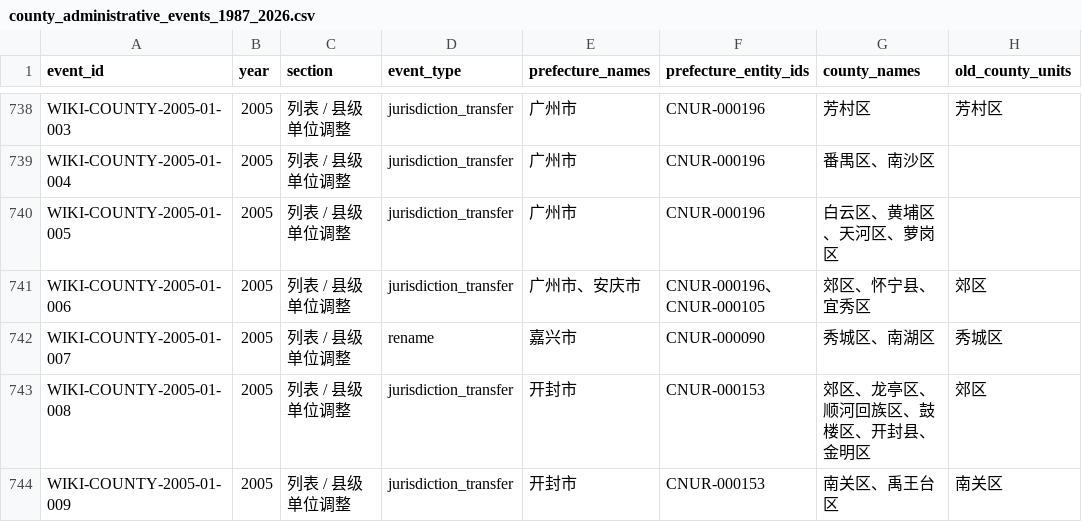
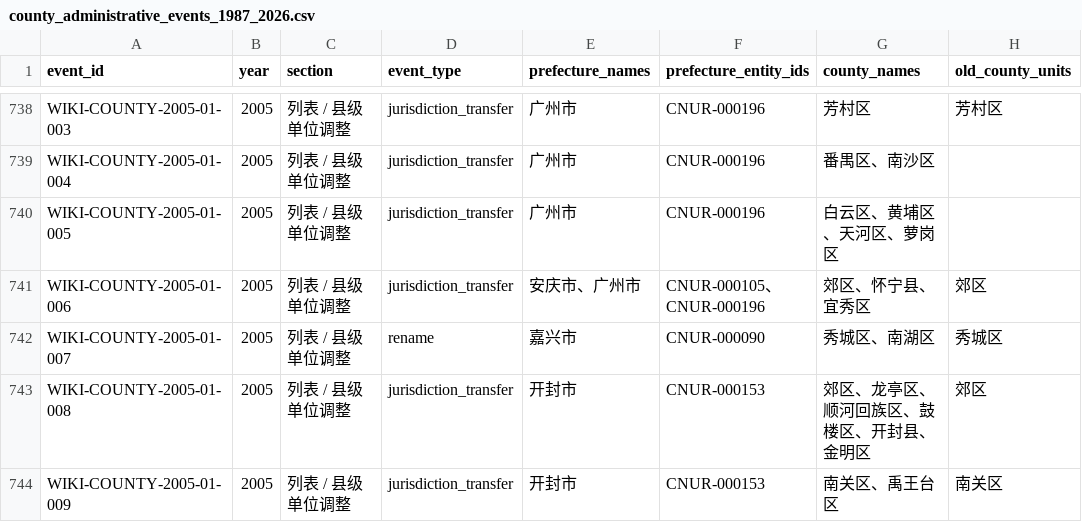
Before and after one commit to FIERsity/china-prefecture-crosswalk, a CSV file: data/processed/county_administrative_events_1987_2026.csv, drawn as a sheet; only a part is shown, gaps mark what is left out; the diff covers the shown part only; the diff names each change by its address in the sheet, - before the commit and + after, or states it on an @@ line.

```diff
--- a/data/processed/county_administrative_events_1987_2026.csv
+++ b/data/processed/county_administrative_events_1987_2026.csv
-E741 (prefecture_names): 广州市、安庆市
+E741 (prefecture_names): 安庆市、广州市
-F741 (prefecture_entity_ids): CNUR-000196、CNUR-000105
+F741 (prefecture_entity_ids): CNUR-000105、CNUR-000196
```
Also changed, not shown: 110 edited cells elsewhere in this file, docs/data/county_administrative_events_1987_2026.csv, urban_crosswalk/data/county_administrative_events_1987_2026.csv, 2 other files.
